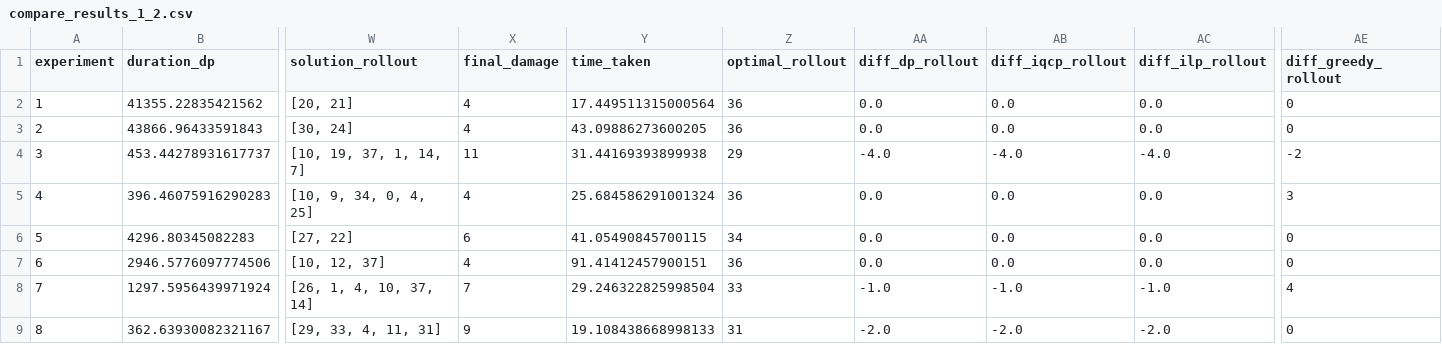
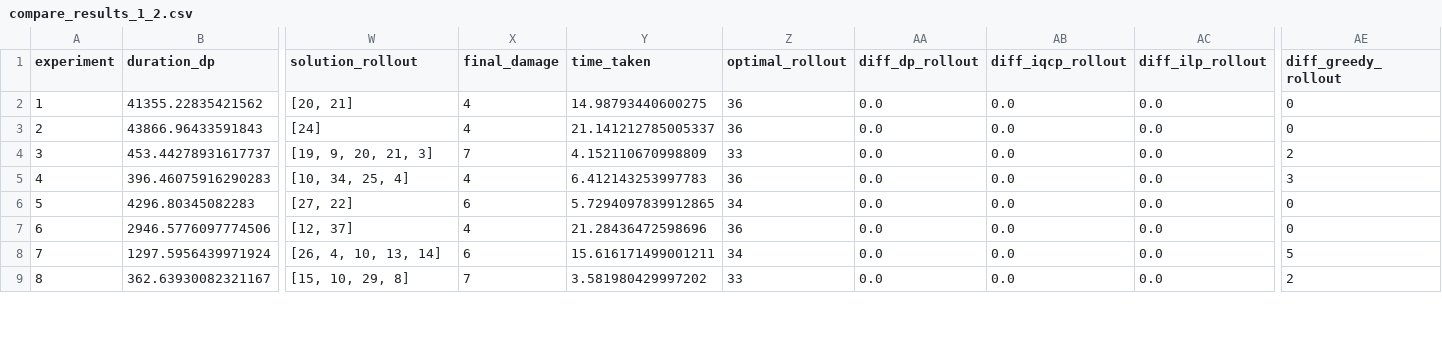
Before and after one commit to VillegasGG/greedy-fire-simulator, a CSV file: src/compare_results_1_2.csv, drawn as a sheet; only a part is shown, gaps mark what is left out; the diff covers the shown part only; the diff names each change by its address in the sheet, - before the commit and + after, or states it on an @@ line.

```diff
--- a/src/compare_results_1_2.csv
+++ b/src/compare_results_1_2.csv
-Y2 (time_taken): 17.449511315000564
+Y2 (time_taken): 14.98793440600275
-W3 (solution_rollout): [30, 24]
+W3 (solution_rollout): [24]
-Y3 (time_taken): 43.09886273600205
+Y3 (time_taken): 21.141212785005337
-W4 (solution_rollout): [10, 19, 37, 1, 14, 7]
+W4 (solution_rollout): [19, 9, 20, 21, 3]
-X4 (final_damage): 11
+X4 (final_damage): 7
-Y4 (time_taken): 31.44169393899938
+Y4 (time_taken): 4.152110670998809
-Z4 (optimal_rollout): 29
+Z4 (optimal_rollout): 33
-AA4 (diff_dp_rollout): -4.0
+AA4 (diff_dp_rollout): 0.0
-AB4 (diff_iqcp_rollout): -4.0
+AB4 (diff_iqcp_rollout): 0.0
-AC4 (diff_ilp_rollout): -4.0
+AC4 (diff_ilp_rollout): 0.0
-AE4 (diff_greedy_rollout): -2
+AE4 (diff_greedy_rollout): 2
-W5 (solution_rollout): [10, 9, 34, 0, 4, 25]
+W5 (solution_rollout): [10, 34, 25, 4]
-Y5 (time_taken): 25.684586291001324
+Y5 (time_taken): 6.412143253997783
-Y6 (time_taken): 41.05490845700115
+Y6 (time_taken): 5.7294097839912865
-W7 (solution_rollout): [10, 12, 37]
+W7 (solution_rollout): [12, 37]
-Y7 (time_taken): 91.41412457900151
+Y7 (time_taken): 21.28436472598696
-W8 (solution_rollout): [26, 1, 4, 10, 37, 14]
+W8 (solution_rollout): [26, 4, 10, 13, 14]
-X8 (final_damage): 7
+X8 (final_damage): 6
-Y8 (time_taken): 29.246322825998504
+Y8 (time_taken): 15.616171499001211
-Z8 (optimal_rollout): 33
+Z8 (optimal_rollout): 34
-AA8 (diff_dp_rollout): -1.0
+AA8 (diff_dp_rollout): 0.0
-AB8 (diff_iqcp_rollout): -1.0
+AB8 (diff_iqcp_rollout): 0.0
-AC8 (diff_ilp_rollout): -1.0
+AC8 (diff_ilp_rollout): 0.0
-AE8 (diff_greedy_rollout): 4
+AE8 (diff_greedy_rollout): 5
-W9 (solution_rollout): [29, 33, 4, 11, 31]
+W9 (solution_rollout): [15, 10, 29, 8]
-X9 (final_damage): 9
+X9 (final_damage): 7
-Y9 (time_taken): 19.108438668998133
+Y9 (time_taken): 3.581980429997202
-Z9 (optimal_rollout): 31
+Z9 (optimal_rollout): 33
-AA9 (diff_dp_rollout): -2.0
+AA9 (diff_dp_rollout): 0.0
-AB9 (diff_iqcp_rollout): -2.0
+AB9 (diff_iqcp_rollout): 0.0
-AC9 (diff_ilp_rollout): -2.0
+AC9 (diff_ilp_rollout): 0.0
-AE9 (diff_greedy_rollout): 0
+AE9 (diff_greedy_rollout): 2
```
Also changed, not shown: 158 edited cells elsewhere in this file, src/compare_results_1_1.csv, 5 other files.
